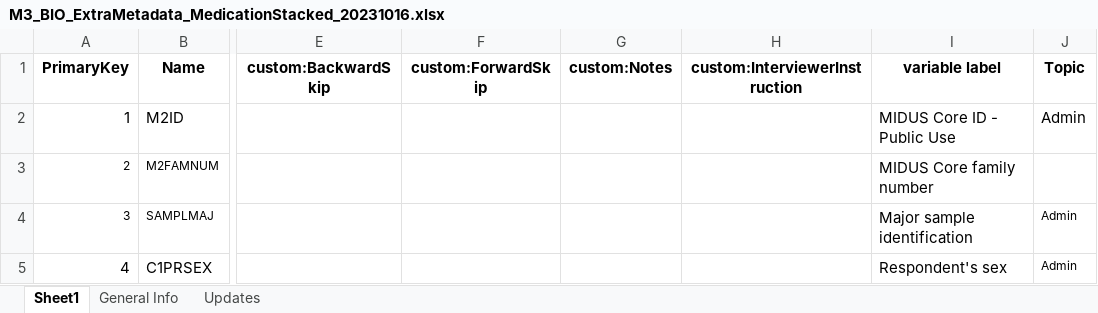
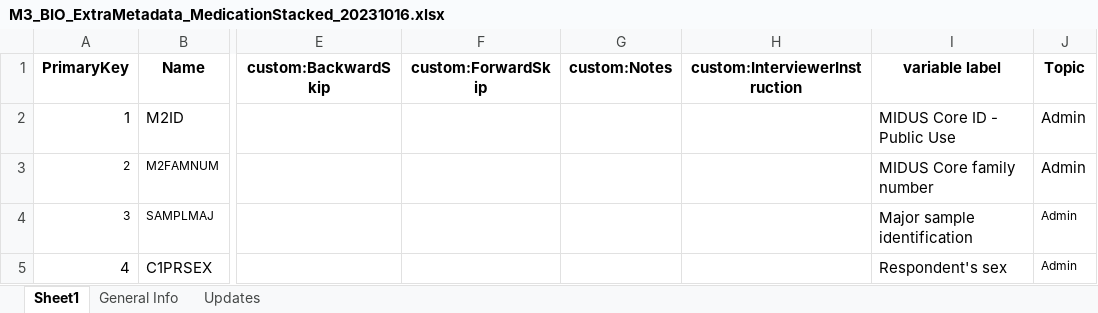
Before and after one commit to midus-study/public-documentation, an Excel workbook: M3P4/Stacked Medication/M3_BIO_ExtraMetadata_MedicationStacked_20231016.xlsx, sheet Sheet1, drawn as a sheet; only a part is shown, gaps mark what is left out; values as stored, in another font and other column widths than the file's, no borders; the diff names each change by its address in the sheet, - before the commit and + after, or states it on an @@ line.

```diff
--- a/M3P4/Stacked Medication/M3_BIO_ExtraMetadata_MedicationStacked_20231016.xlsx (sheet Sheet1)
+++ b/M3P4/Stacked Medication/M3_BIO_ExtraMetadata_MedicationStacked_20231016.xlsx (sheet Sheet1)
-J3 (Topic): (empty)
+J3 (Topic): Admin
```
Also changed, not shown: 3 other files.
